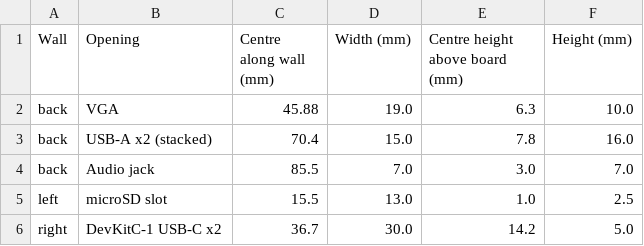
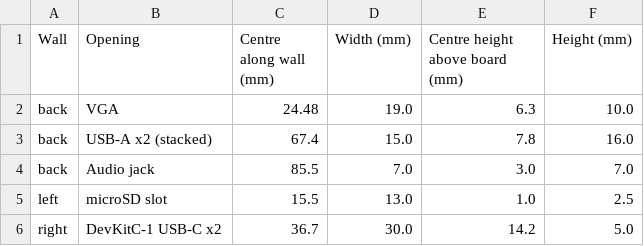
Before and after one commit to hugochinchilla/esp32-os, a CSV file: hardware/hat/enclosure-cutouts.csv, drawn as a sheet.

```diff
--- a/hardware/hat/enclosure-cutouts.csv
+++ b/hardware/hat/enclosure-cutouts.csv
@@ -1,4 +1,4 @@
 Wall,Opening,Centre along wall (mm),Width (mm),Centre height above board (mm),Height (mm)
-back,VGA,45.88,19.0,6.3,10.0
-back,USB-A x2 (stacked),70.4,15.0,7.8,16.0
+back,VGA,24.48,19.0,6.3,10.0
+back,USB-A x2 (stacked),67.4,15.0,7.8,16.0
 back,Audio jack,85.5,7.0,3.0,7.0
```
Also changed, not shown: 25 other files.
